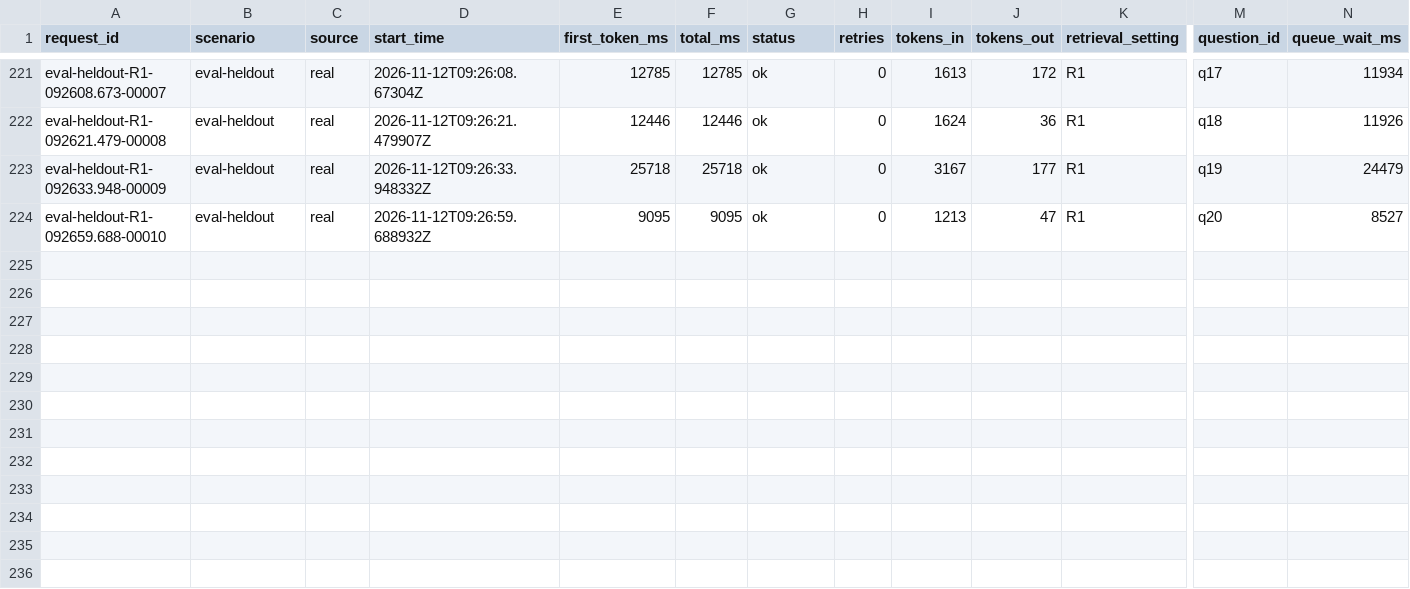
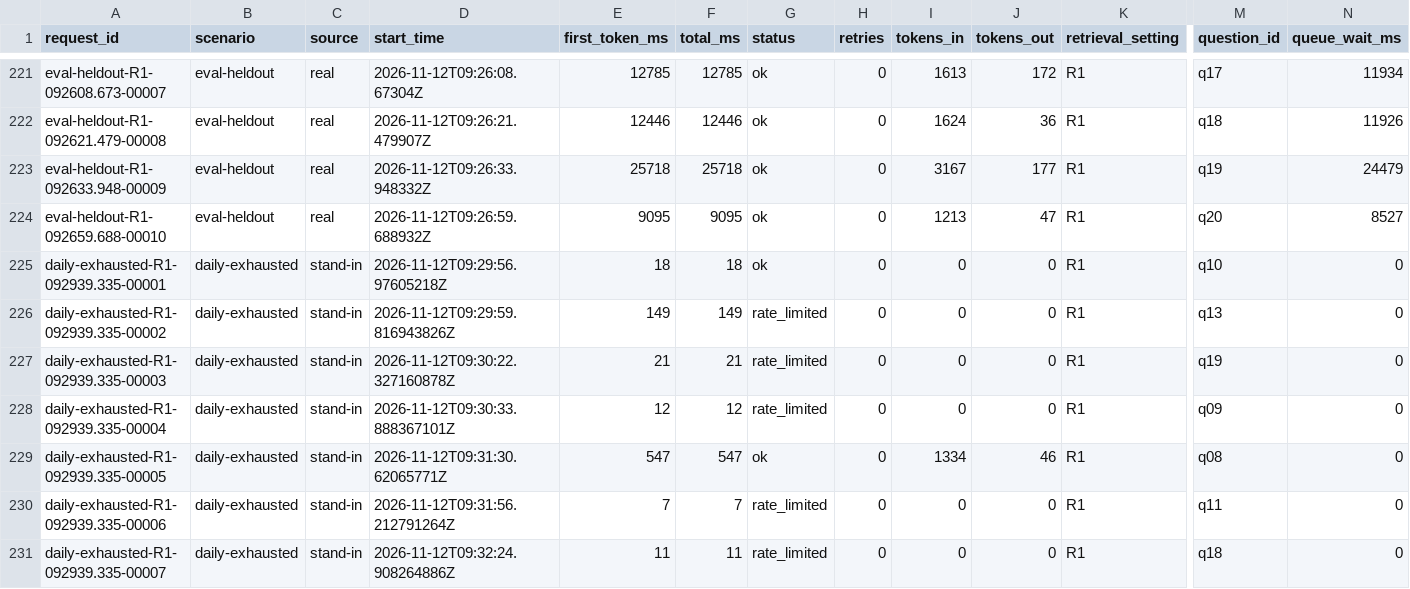
Before and after one commit to hardik-thapar/relay_v1, a CSV file: results/results.csv, drawn as a sheet; only a part is shown, gaps mark what is left out; rows hold the shown columns only; the diff names each change by its address in the sheet, - before the commit and + after, or states it on an @@ line.

Commit message:
Share text normalisation between verify and grading; split Table 3 by run
The grader had the hyphen bug verify had (held-out q16, Mamba‑2 with
U+2011). Both now use internal/textnorm. Table 3 groups by run and
setting so dev and held-out rows never average together. Adds the
fixed daily-exhausted run (L3 after the first 429) and the held-out
manual review: one real wrong answer (q19 answered from the wrong
paper), two grader misses.

```diff
--- a/results/results.csv
+++ b/results/results.csv
+row 225: daily-exhausted-R1-092939.335-00001 | daily-exhausted | stand-in | 2026-11-12T09:29:56.97605218Z | 18 | 18 | ok | 0 | 0 | 0 | R1 | q10 | 0
+row 226: daily-exhausted-R1-092939.335-00002 | daily-exhausted | stand-in | 2026-11-12T09:29:59.816943826Z | 149 | 149 | rate_limited | 0 | 0 | 0 | R1 | q13 | 0
+row 227: daily-exhausted-R1-092939.335-00003 | daily-exhausted | stand-in | 2026-11-12T09:30:22.327160878Z | 21 | 21 | rate_limited | 0 | 0 | 0 | R1 | q19 | 0
+row 228: daily-exhausted-R1-092939.335-00004 | daily-exhausted | stand-in | 2026-11-12T09:30:33.888367101Z | 12 | 12 | rate_limited | 0 | 0 | 0 | R1 | q09 | 0
+row 229: daily-exhausted-R1-092939.335-00005 | daily-exhausted | stand-in | 2026-11-12T09:31:30.62065771Z | 547 | 547 | ok | 0 | 1334 | 46 | R1 | q08 | 0
+row 230: daily-exhausted-R1-092939.335-00006 | daily-exhausted | stand-in | 2026-11-12T09:31:56.212791264Z | 7 | 7 | rate_limited | 0 | 0 | 0 | R1 | q11 | 0
+row 231: daily-exhausted-R1-092939.335-00007 | daily-exhausted | stand-in | 2026-11-12T09:32:24.908264886Z | 11 | 11 | rate_limited | 0 | 0 | 0 | R1 | q18 | 0
```
Also changed, not shown: 8 other files.
